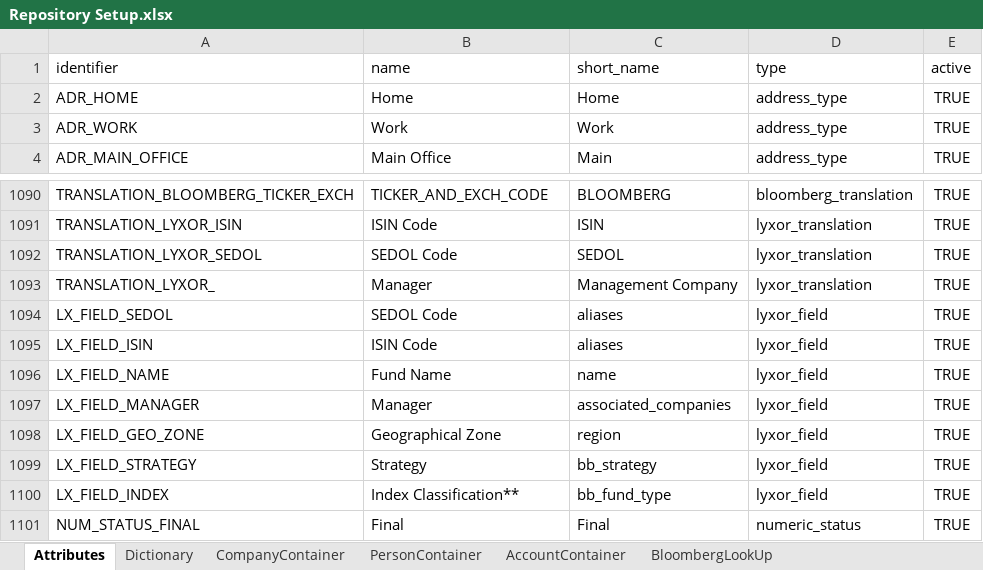
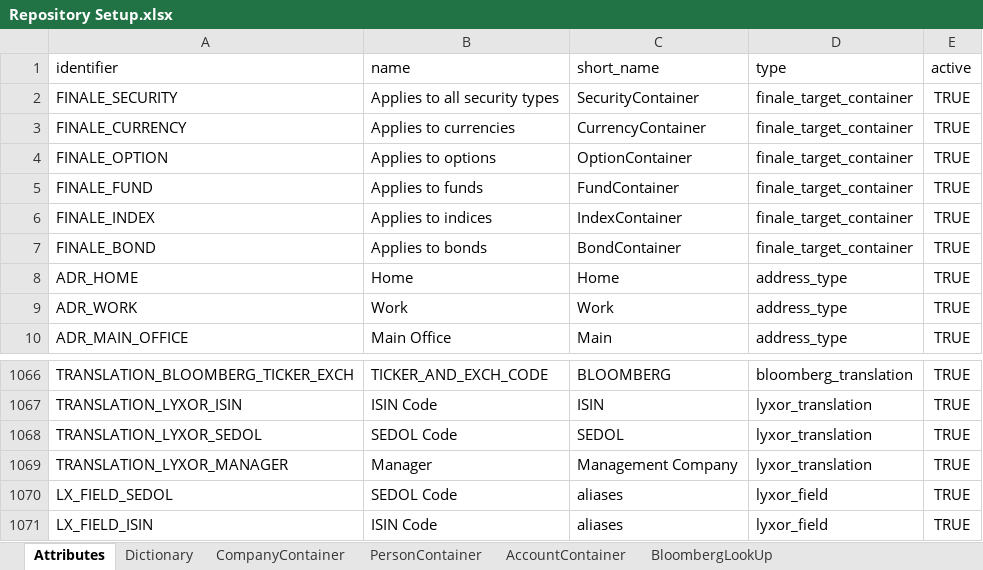
Before and after one commit to humblejok/gso_finale, an Excel workbook: resources/Repository Setup.xlsx, sheet Attributes, drawn as a sheet; only a part is shown, gaps mark what is left out; the shorter side is filled out with more unchanged rows; values as stored, in another font and other column widths than the file's, no borders; addresses are those after the commit; the diff covers the shown part only; the diff names each change by its address in the sheet, - before the commit and + after, or states it on an @@ line.

```diff
--- a/resources/Repository Setup.xlsx (sheet Attributes)
+++ b/resources/Repository Setup.xlsx (sheet Attributes)
+row 2: FINALE_SECURITY | Applies to all security types | SecurityContainer | finale_target_container | TRUE
+row 3: FINALE_CURRENCY | Applies to currencies | CurrencyContainer | finale_target_container | TRUE
+row 4: FINALE_OPTION | Applies to options | OptionContainer | finale_target_container | TRUE
+row 5: FINALE_FUND | Applies to funds | FundContainer | finale_target_container | TRUE
+row 6: FINALE_INDEX | Applies to indices | IndexContainer | finale_target_container | TRUE
+row 7: FINALE_BOND | Applies to bonds | BondContainer | finale_target_container | TRUE
-A1069 (identifier): TRANSLATION_LYXOR_
+A1069 (identifier): TRANSLATION_LYXOR_MANAGER
```
Also changed, not shown: 30 removed rows elsewhere in this sheet, other sheet tabs, 6 other files.
